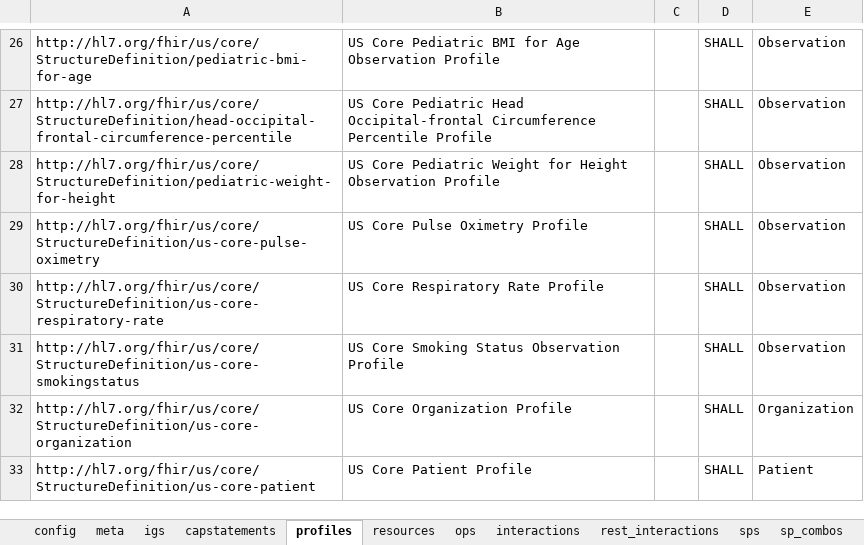
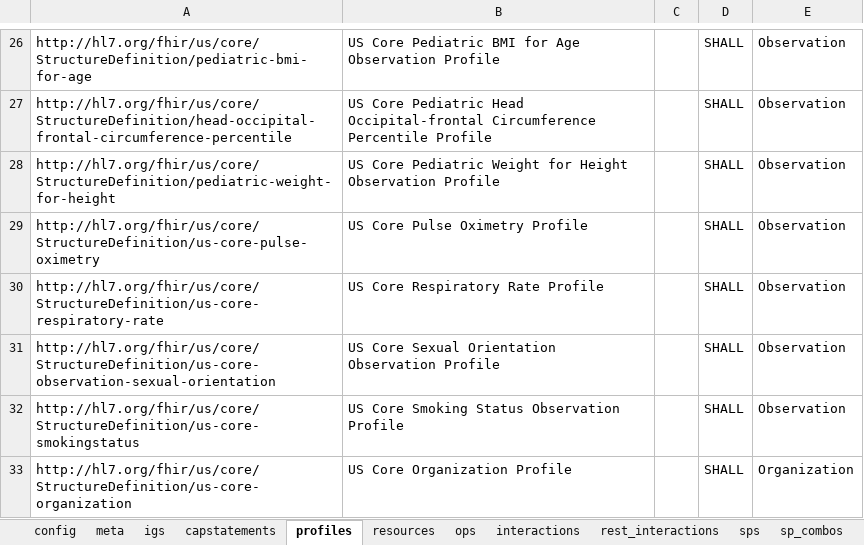
Before and after one commit to HL7/US-Core, an Excel workbook: input/resources_spreadsheets/uscore-server.xlsx, sheet profiles, drawn as a sheet; only a part is shown, gaps mark what is left out; the shorter side is filled out with more unchanged rows; values as stored, in another font and other column widths than the file's, no borders; the diff names each change by its address in the sheet, - before the commit and + after, or states it on an @@ line.

Commit message:
initial Sexual Orientation Design

```diff
--- a/input/resources_spreadsheets/uscore-server.xlsx (sheet profiles)
+++ b/input/resources_spreadsheets/uscore-server.xlsx (sheet profiles)
+row 31: http://hl7.org/fhir/us/core/StructureDefinition/us-core-observation-sexual-orientation | US Core Sexual Orientation Observation Profile |  | SHALL | Observation
```
Also changed, not shown: sheet sps, input/resources_spreadsheets/uscore-client.xlsx, 6 other files.
